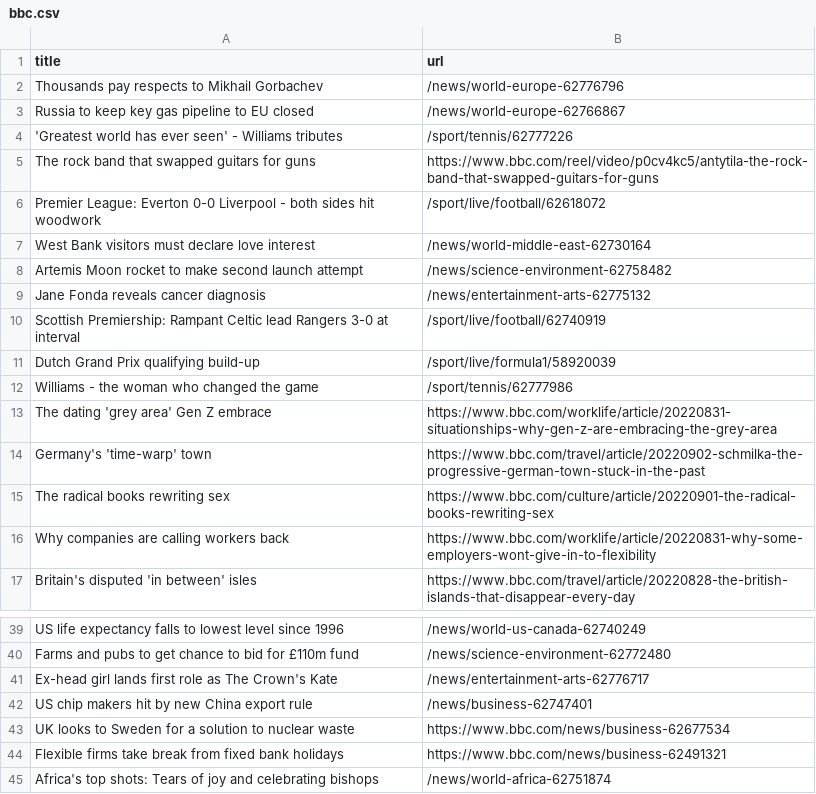
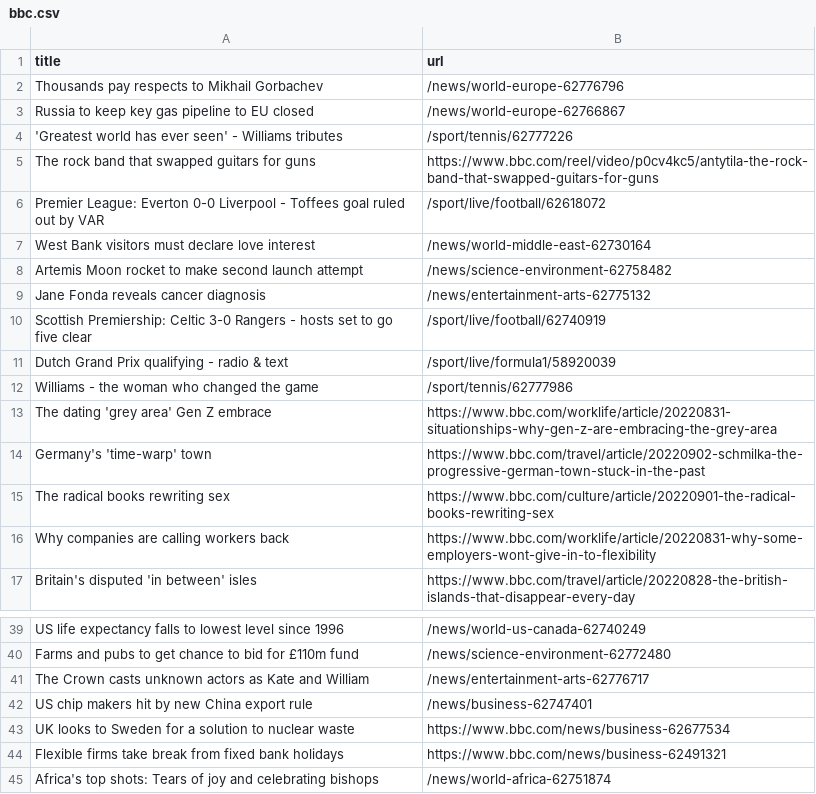
Before and after one commit to yikchun-l/bbc-scraper-tutorial, a CSV file: bbc.csv, drawn as a sheet; only a part is shown, gaps mark what is left out.

```diff
--- a/bbc.csv
+++ b/bbc.csv
@@ -5,3 +5,3 @@ Russia to keep key gas pipeline to EU closed,/news/world-europe-62766867
 The rock band that swapped guitars for guns,https://www.bbc.com/reel/video/p0cv4kc5/antytila-the-rock-band-that-swapped-guitars-for-guns
-Premier League: Everton 0-0 Liverpool - both sides hit woodwork,/sport/live/football/62618072
+Premier League: Everton 0-0 Liverpool - Toffees goal ruled out by VAR,/sport/live/football/62618072
 West Bank visitors must declare love interest,/news/world-middle-east-62730164
@@ -9,4 +9,4 @@ Artemis Moon rocket to make second launch attempt,/news/science-environment-6275
 Jane Fonda reveals cancer diagnosis,/news/entertainment-arts-62775132
-Scottish Premiership: Rampant Celtic lead Rangers 3-0 at interval,/sport/live/football/62740919
-Dutch Grand Prix qualifying build-up,/sport/live/formula1/58920039
+Scottish Premiership: Celtic 3-0 Rangers - hosts set to go five clear,/sport/live/football/62740919
+Dutch Grand Prix qualifying - radio & text,/sport/live/formula1/58920039
 Williams - the woman who changed the game,/sport/tennis/62777986
@@ -40,3 +40,3 @@ US life expectancy falls to lowest level since 1996,/news/world-us-canada-627402
 Farms and pubs to get chance to bid for £110m fund,/news/science-environment-62772480
-Ex-head girl lands first role as The Crown's Kate,/news/entertainment-arts-62776717
+The Crown casts unknown actors as Kate and William,/news/entertainment-arts-62776717
 US chip makers hit by new China export rule,/news/business-62747401
```
